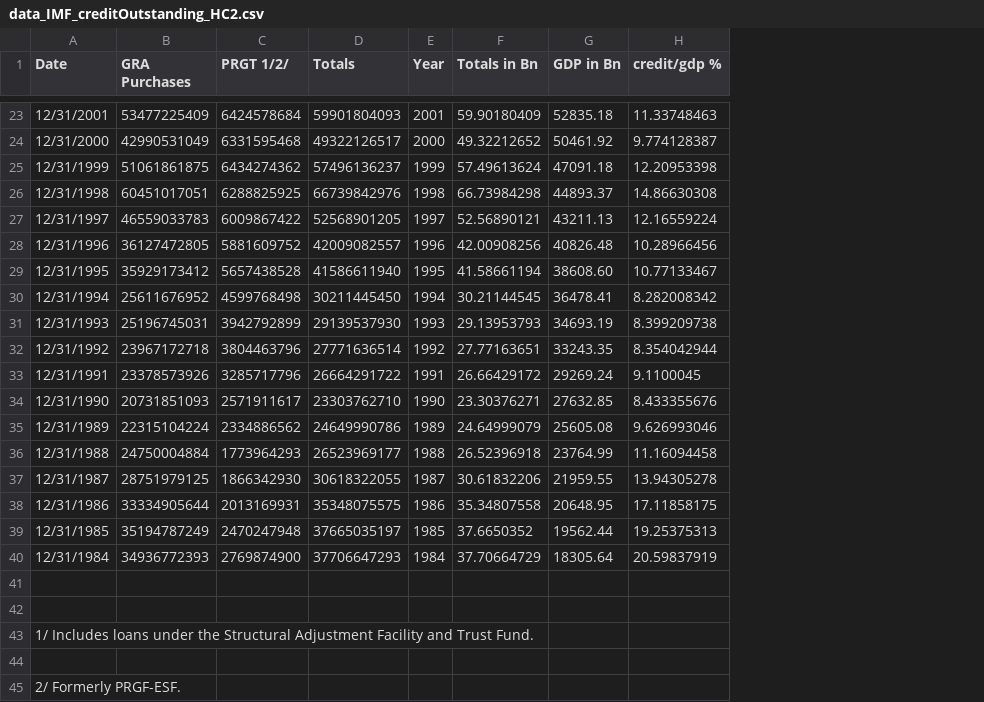
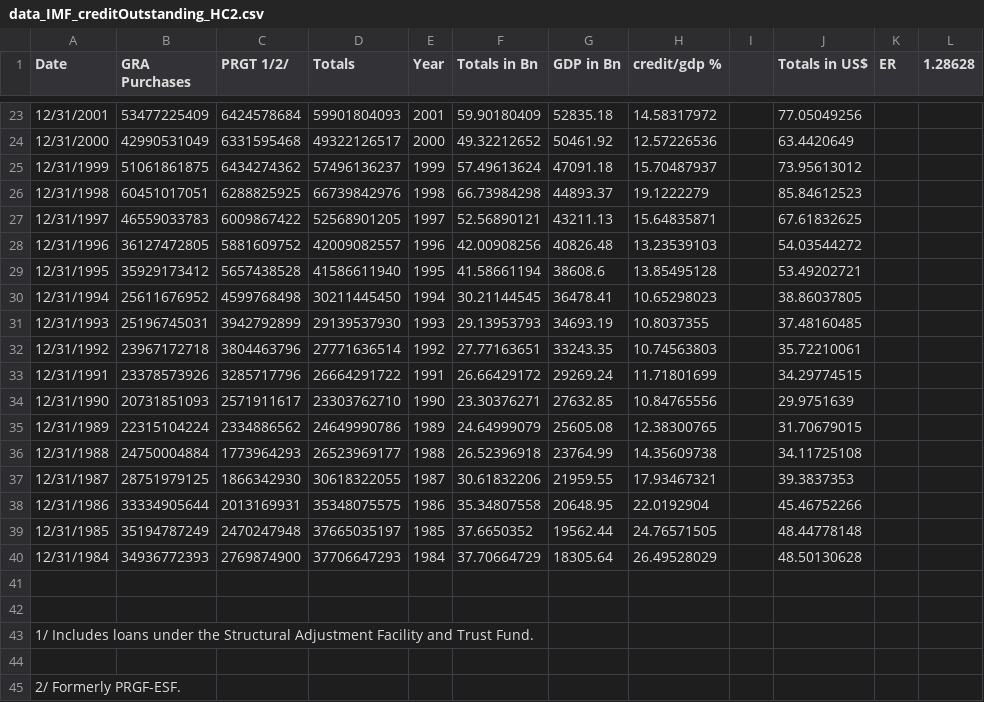
Before and after one commit to hcantekin/hcantekin.github.io, a CSV file: data_IMF_creditOutstanding_HC2.csv, drawn as a sheet; only a part is shown, gaps mark what is left out; the diff covers the shown part only; the diff names each change by its address in the sheet, - before the commit and + after, or states it on an @@ line.

```diff
--- a/data_IMF_creditOutstanding_HC2.csv
+++ b/data_IMF_creditOutstanding_HC2.csv
+column I, empty
+column J (Totals in US$), rows 23-40: 77.05049256 | 63.4420649 | 73.95613012 | 85.84612523 | 67.61832625 | 54.03544272 | 53.49202721 | 38.86037805 | 37.48160485 | 35.72210061 | 34.29774515 | 29.9751639 | 31.70679015 | 34.11725108 | 39.3837353 | 45.46752266 | 48.44778148 | 48.50130628
+column K (ER), empty
+column L (1.28628), empty
-H23 (credit/gdp %): 11.33748463
+H23 (credit/gdp %): 14.58317972
-H24 (credit/gdp %): 9.774128387
+H24 (credit/gdp %): 12.57226536
-H25 (credit/gdp %): 12.20953398
+H25 (credit/gdp %): 15.70487937
-H26 (credit/gdp %): 14.86630308
+H26 (credit/gdp %): 19.1222279
-H27 (credit/gdp %): 12.16559224
+H27 (credit/gdp %): 15.64835871
-H28 (credit/gdp %): 10.28966456
+H28 (credit/gdp %): 13.23539103
-G29 (GDP in Bn): 38608.60
+G29 (GDP in Bn): 38608.6
-H29 (credit/gdp %): 10.77133467
+H29 (credit/gdp %): 13.85495128
-H30 (credit/gdp %): 8.282008342
+H30 (credit/gdp %): 10.65298023
-H31 (credit/gdp %): 8.399209738
+H31 (credit/gdp %): 10.8037355
-H32 (credit/gdp %): 8.354042944
+H32 (credit/gdp %): 10.74563803
-H33 (credit/gdp %): 9.1100045
+H33 (credit/gdp %): 11.71801699
-H34 (credit/gdp %): 8.433355676
+H34 (credit/gdp %): 10.84765556
-H35 (credit/gdp %): 9.626993046
+H35 (credit/gdp %): 12.38300765
-H36 (credit/gdp %): 11.16094458
+H36 (credit/gdp %): 14.35609738
-H37 (credit/gdp %): 13.94305278
+H37 (credit/gdp %): 17.93467321
-H38 (credit/gdp %): 17.11858175
+H38 (credit/gdp %): 22.0192904
-H39 (credit/gdp %): 19.25375313
+H39 (credit/gdp %): 24.76571505
-H40 (credit/gdp %): 20.59837919
+H40 (credit/gdp %): 26.49528029
```
Also changed, not shown: 28 edited cells elsewhere in this file.
